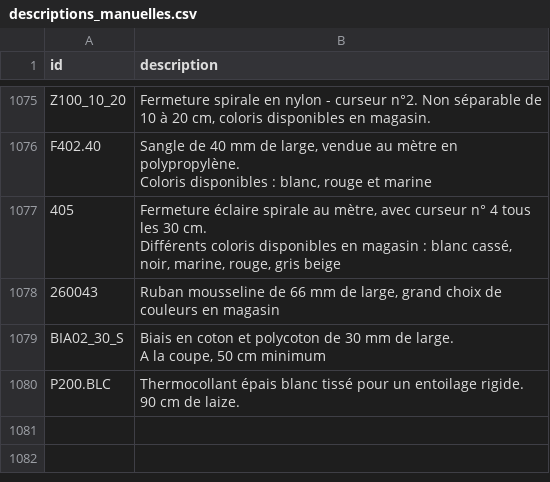
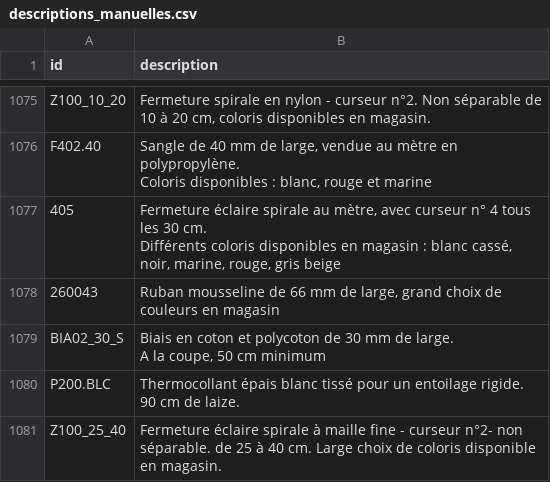
Before and after one commit to leia98nc-code/lagrandemercerie, a CSV file: descriptions_manuelles.csv, drawn as a sheet; only a part is shown, gaps mark what is left out.

Commit message:
Modification description Z100_25_40 via back-office

```diff
--- a/descriptions_manuelles.csv
+++ b/descriptions_manuelles.csv
@@ -1588 +1588,2 @@ A la coupe, 50 cm minimum "
 P200.BLC,Thermocollant épais blanc tissé pour un entoilage rigide. 90 cm de laize.
+Z100_25_40,Fermeture éclaire spirale à maille fine - curseur n°2- non séparable. de 25 à 40 cm. Large choix de coloris disponible en magasin.
```
